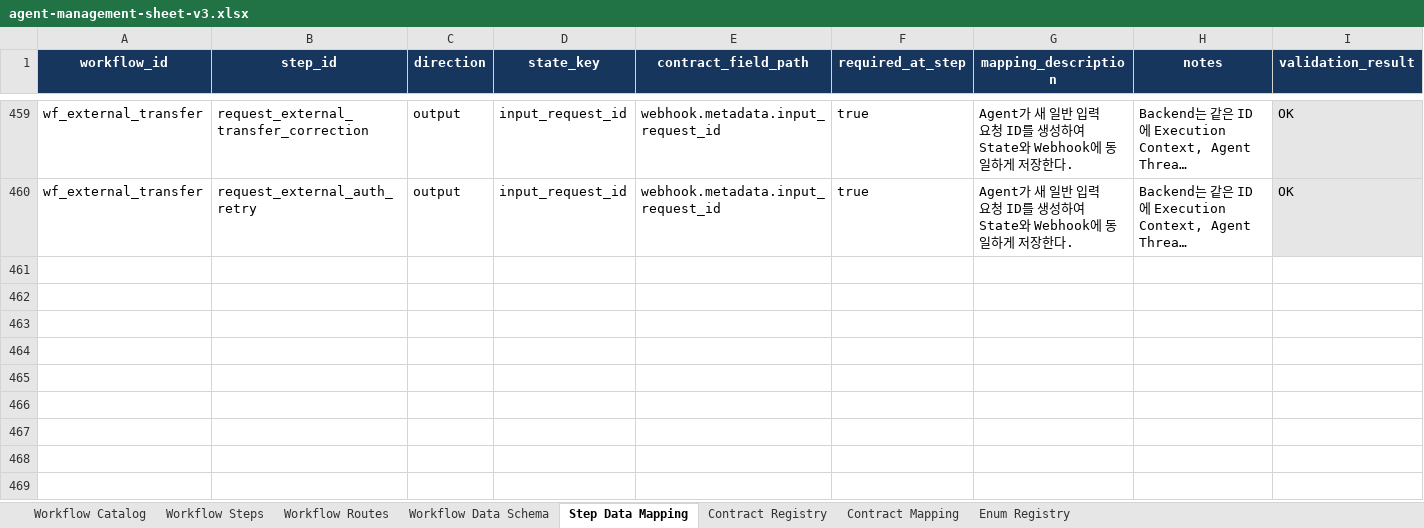
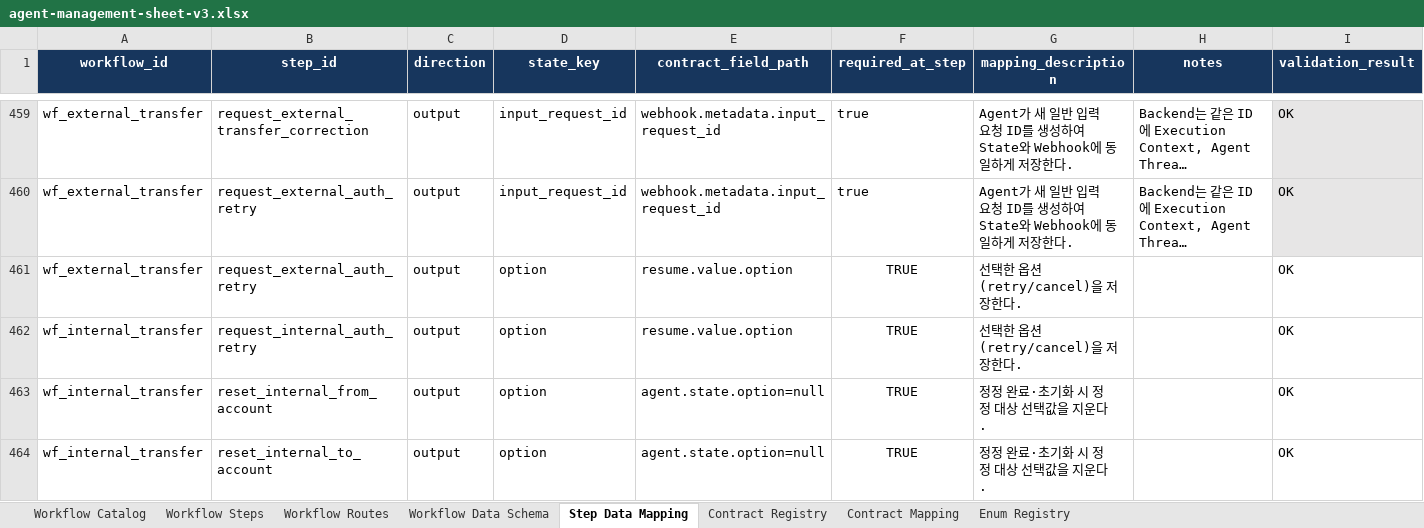
Before and after one commit to siliincer/kdt-ai-2-hands-on-experience, an Excel workbook: agent/docs/agent-management-sheet-v3.xlsx, sheet Step Data Mapping, drawn as a sheet; only a part is shown, gaps mark what is left out; long unchanged cells end in …; values as stored, in another font and other column widths than the file's, no borders; conditional formats not drawn; the diff covers the shown part only; the diff names each change by its address in the sheet, - before the commit and + after, or states it on an @@ line.

```diff
--- a/agent/docs/agent-management-sheet-v3.xlsx (sheet Step Data Mapping)
+++ b/agent/docs/agent-management-sheet-v3.xlsx (sheet Step Data Mapping)
+row 461: wf_external_transfer | request_external_auth_retry | output | option | resume.value.option | TRUE | 선택한 옵션(retry/cancel)을 저장한다. |  | OK
+row 462: wf_internal_transfer | request_internal_auth_retry | output | option | resume.value.option | TRUE | 선택한 옵션(retry/cancel)을 저장한다. |  | OK
+row 463: wf_internal_transfer | reset_internal_from_account | output | option | agent.state.option=null | TRUE | 정정 완료·초기화 시 정정 대상 선택값을 지운다. |  | OK
+row 464: wf_internal_transfer | reset_internal_to_account | output | option | agent.state.option=null | TRUE | 정정 완료·초기화 시 정정 대상 선택값을 지운다. |  | OK
```
Also changed, not shown: 4 added rows and 40 edited cells elsewhere in this sheet, sheet Workflow Data Schema, sheet Workflow Steps, 5 other files.
